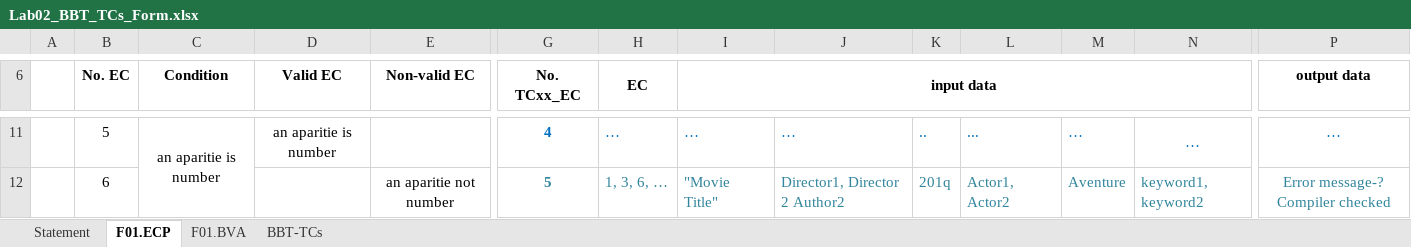
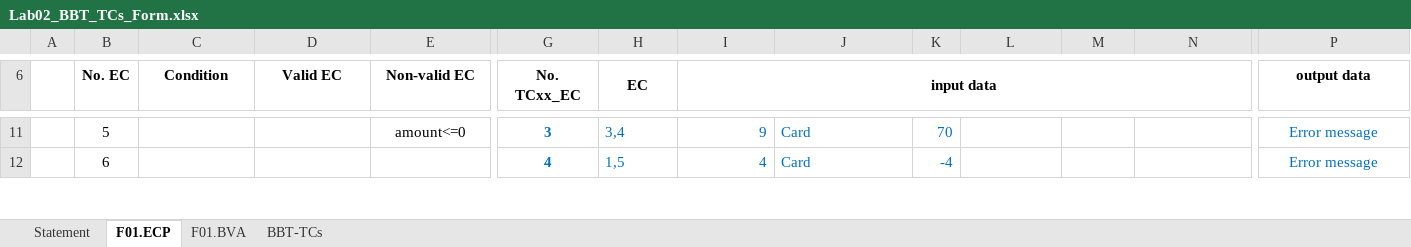
Before and after one commit to sabinamuresan/VVSS_CtrlAltElite, an Excel workbook: Docs/Lab02/Lab02_BBT_TCs_Form.xlsx, sheet F01.ECP, drawn as a sheet; only a part is shown, gaps mark what is left out; values as stored, in another font and other column widths than the file's, no borders; removed rows and columns are numbered as before the commit, all else as after; the diff covers the shown part only; the diff names each change by its address in the sheet, - before the commit and + after, or states it on an @@ line.

```diff
--- a/Docs/Lab02/Lab02_BBT_TCs_Form.xlsx (sheet F01.ECP)
+++ b/Docs/Lab02/Lab02_BBT_TCs_Form.xlsx (sheet F01.ECP)
-C11 (Condition): an aparitie is number
+C11 (Condition): (empty)
-C11:C12 merged
-D11 (Valid EC): an aparitie is number
+D11 (Valid EC): (empty)
-E11 (Non-valid EC): (empty)
+E11 (Non-valid EC): amount<=0
-G11 (No. TCxx_EC): 4
+G11 (No. TCxx_EC): 3
-H11 (EC): …
+H11 (EC): 3,4
-I11 (input data): …
+I11 (input data): 9
-J11: …
+J11: Card
-K11: ..
+K11: 70
-L11: ...
+L11: (empty)
-M11: …
+M11: (empty)
-N11: …
+N11: (empty)
-P11 (output data): …
+P11 (output data): Error message
+C12:C13 merged
-E12 (Non-valid EC): an aparitie not number
+E12 (Non-valid EC): (empty)
-G12 (No. TCxx_EC): 5
+G12 (No. TCxx_EC): 4
-G12:K12 text colour: #31859C
+G12:K12 text colour: #0070C0
-H12 (EC): 1, 3, 6, …
+H12 (EC): 1,5
-I12 (input data): "Movie Title"
+I12 (input data): 4
-J12: Director1, Director 2 Author2
+J12: Card
-K12: 201q
+K12: -4
-L12: Actor1, Actor2
+L12: (empty)
-M12: Aventure
+M12: (empty)
-N12: keyword1, keyword2
+N12: (empty)
+N12:O12 merged
-P12 (output data): Error message-? Compiler checked
+P12 (output data): Error message
-P12 text colour: #31859C
+P12 text colour: #0070C0
```
Also changed, not shown: 1 added row, 73 edited cells, cell formats and merged cells elsewhere in this sheet, sheet F01.BVA, sheet BBT-TCs, sheet Statement, 17 other files.
